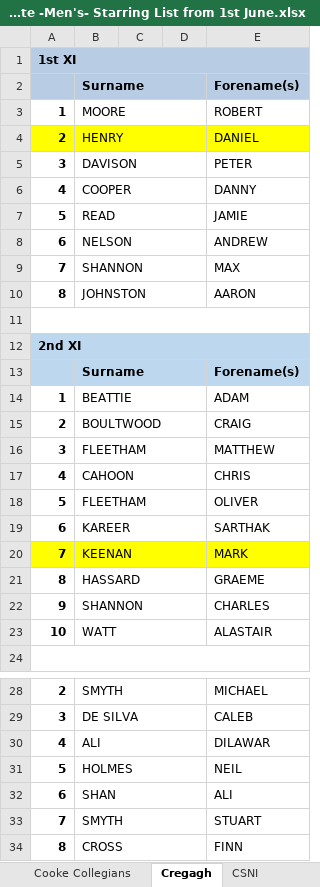
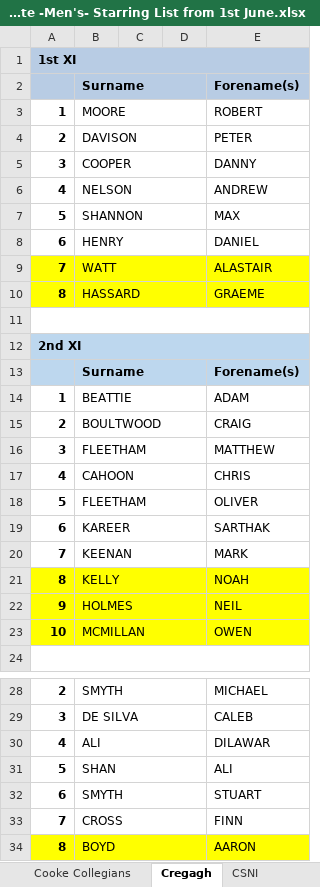
Before and after one commit to wyliemckinty/NCU-Cricket-Stats, an Excel workbook: 3. NCU Complete -Men's- Starring List from 1st June.xlsx, sheet Cregagh, drawn as a sheet; only a part is shown, gaps mark what is left out; values as stored, in another font and other column widths than the file's, no borders; removed rows and columns are numbered as before the commit, all else as after; the diff names each change by its address in the sheet, - before the commit and + after, or states it on an @@ line.

```diff
--- a/3. NCU Complete -Men's- Starring List from 1st June.xlsx (sheet Cregagh)
+++ b/3. NCU Complete -Men's- Starring List from 1st June.xlsx (sheet Cregagh)
-row 4: 2 | HENRY |  |  | DANIEL
-A4: 3
+A4: 2
-A5: 4
+A5: 3
-row 7: 5 | READ |  |  | JAMIE
-A6: 6
+A6: 4
-A7: 7
+A7: 5
+row 8: 6 | HENRY |  |  | DANIEL
+row 9: 7 | WATT |  |  | ALASTAIR
-A10:E10 fill: none
+A10:E10 fill: #FFFF00
-B10: JOHNSTON
+B10: HASSARD
-E10: AARON
+E10: GRAEME
-A20:E20 fill: #FFFF00
+A20:E20 fill: none
-A21:E23 fill: none
+A21:E23 fill: #FFFF00
-B21: HASSARD
+B21: KELLY
-E21: GRAEME
+E21: NOAH
-B22: SHANNON
+B22: HOLMES
-E22: CHARLES
+E22: NEIL
-B23: WATT
+B23: MCMILLAN
-E23: ALASTAIR
+E23: OWEN
-row 31: 5 | HOLMES |  |  | NEIL
-A31: 6
+A31: 5
-A32: 7
+A32: 6
-A33: 8
+A33: 7
+row 34: 8 | BOYD |  |  | AARON
```
Also changed, not shown: sheet Templepatrick, sheet Derriaghy, 1. NCU_Registered_Players.xlsx.
